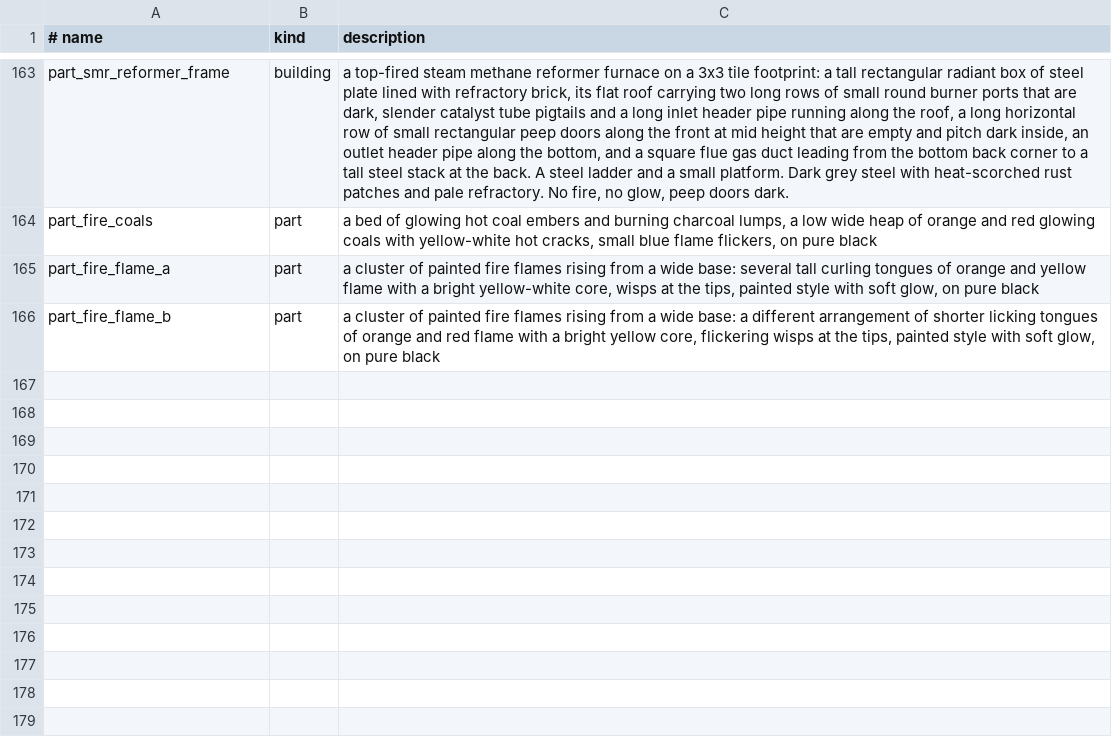
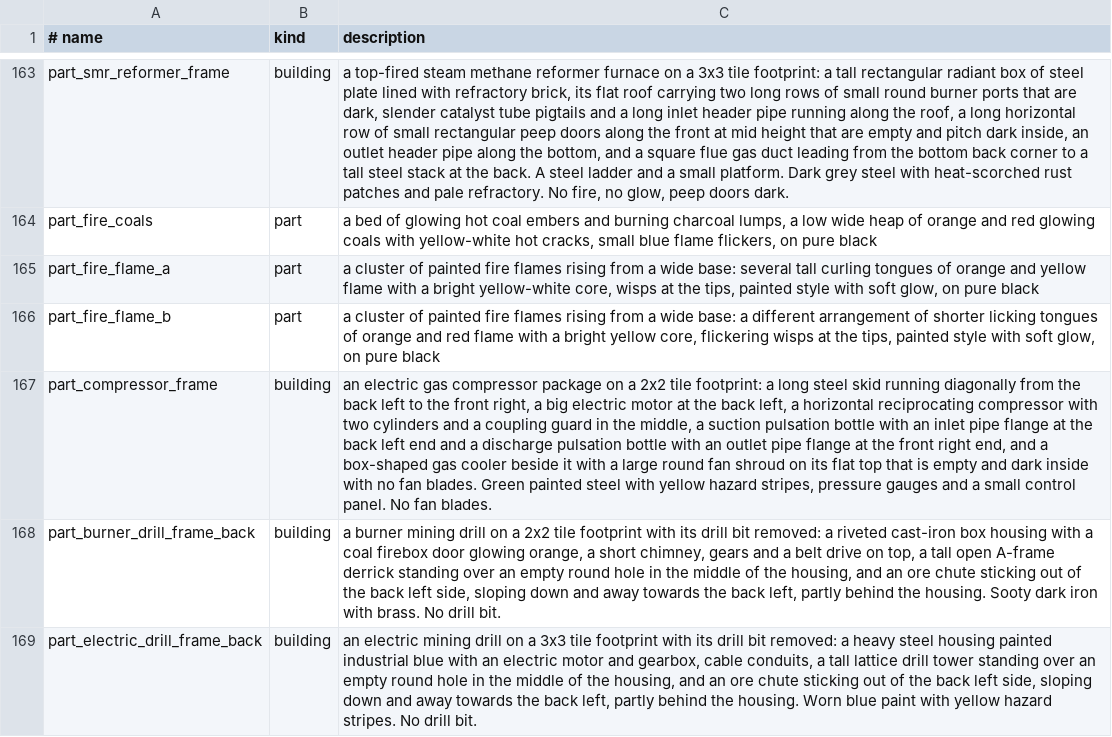
Before and after one commit to fgillet4/FrankForge, a TSV file: art/prompts.tsv, drawn as a sheet; only a part is shown, gaps mark what is left out; the diff names each change by its address in the sheet, - before the commit and + after, or states it on an @@ line.

```diff
--- a/art/prompts.tsv
+++ b/art/prompts.tsv
+row 167: part_compressor_frame | building | an electric gas compressor package on a 2x2 tile footprint: a long steel skid running diagonally from the back left to the front right, a big electric motor at the back left, a horizontal reciprocating compressor with two cylinders and a coupling guard in the middle, a suction pulsation bottle with an inlet pipe flange at the back left end and a discharge pulsation bottle with an outlet pipe flange at the front right end, and a box-shaped gas cooler beside it with a large round fan shroud on its flat top that is empty and dark inside with no fan blades. Green painted steel with yellow hazard stripes, pressure gauges and a small control panel. No fan blades.
+row 168: part_burner_drill_frame_back | building | a burner mining drill on a 2x2 tile footprint with its drill bit removed: a riveted cast-iron box housing with a coal firebox door glowing orange, a short chimney, gears and a belt drive on top, a tall open A-frame derrick standing over an empty round hole in the middle of the housing, and an ore chute sticking out of the back left side, sloping down and away towards the back left, partly behind the housing. Sooty dark iron with brass. No drill bit.
+row 169: part_electric_drill_frame_back | building | an electric mining drill on a 3x3 tile footprint with its drill bit removed: a heavy steel housing painted industrial blue with an electric motor and gearbox, cable conduits, a tall lattice drill tower standing over an empty round hole in the middle of the housing, and an ore chute sticking out of the back left side, sloping down and away towards the back left, partly behind the housing. Worn blue paint with yellow hazard stripes. No drill bit.
```
Also changed, not shown: 12 other files.
